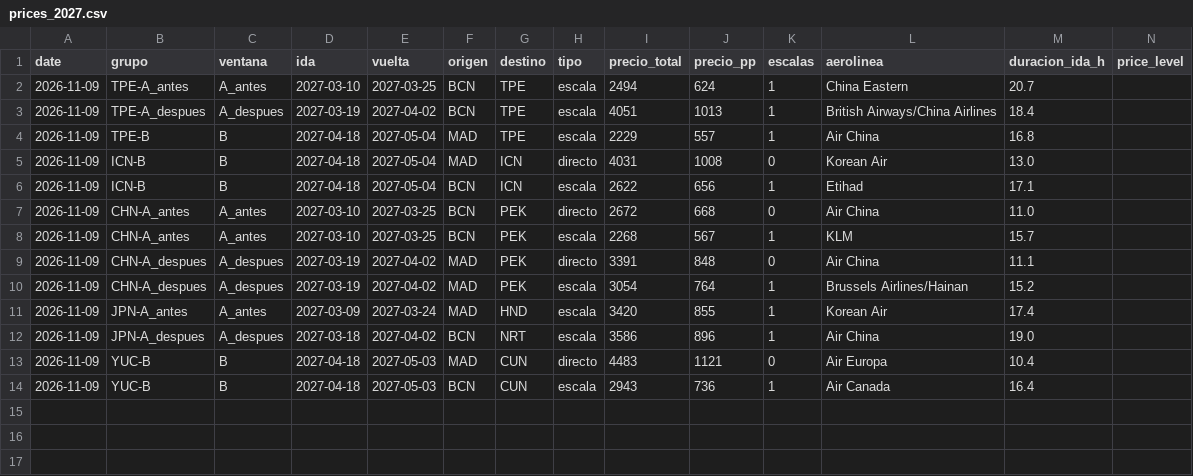
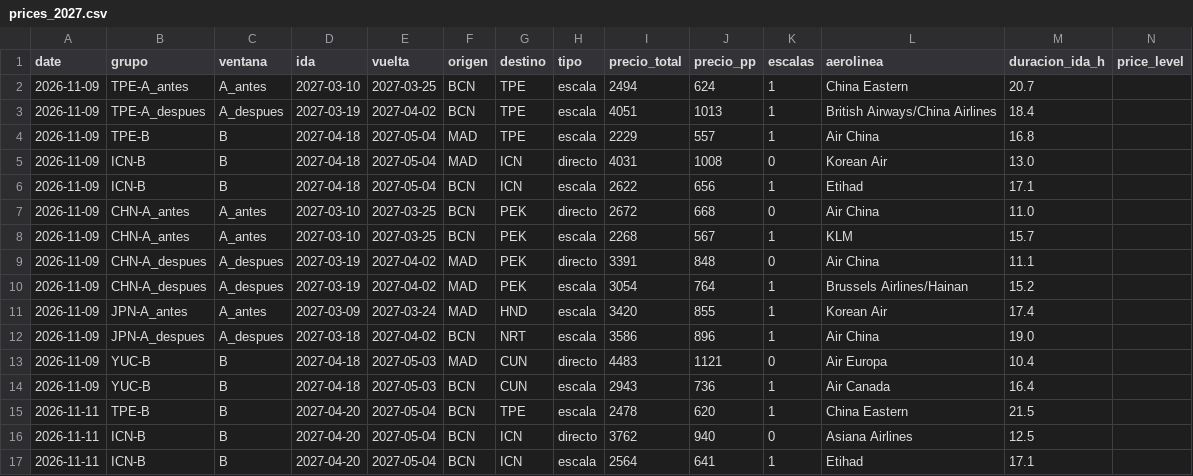
Before and after one commit to kiwi8891/vuelos-tracker, a CSV file: data/prices_2027.csv, drawn as a sheet; the diff names each change by its address in the sheet, - before the commit and + after, or states it on an @@ line.

Commit message:
chore: precios 2027 2026-11-11

```diff
--- a/data/prices_2027.csv
+++ b/data/prices_2027.csv
+row 15: 2026-11-11 | TPE-B | B | 2027-04-20 | 2027-05-04 | BCN | TPE | escala | 2478 | 620 | 1 | China Eastern | 21.5
+row 16: 2026-11-11 | ICN-B | B | 2027-04-20 | 2027-05-04 | BCN | ICN | directo | 3762 | 940 | 0 | Asiana Airlines | 12.5
+row 17: 2026-11-11 | ICN-B | B | 2027-04-20 | 2027-05-04 | BCN | ICN | escala | 2564 | 641 | 1 | Etihad | 17.1
```
